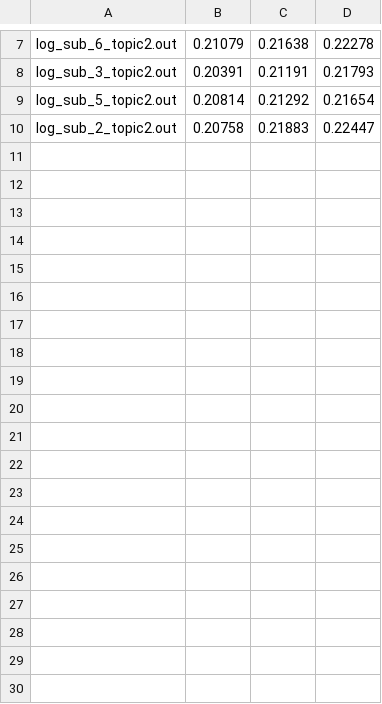
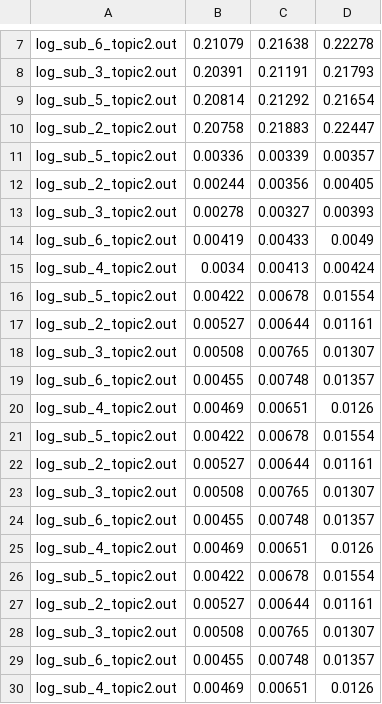
Before and after one commit to roblee357/CS6381_DistributedSystems, a CSV file: Assignment1/metrics.csv, drawn as a sheet; only a part is shown, gaps mark what is left out.

```diff
--- a/Assignment1/metrics.csv
+++ b/Assignment1/metrics.csv
@@ -10 +10,21 @@ log_sub_5_topic2.out,0.20814,0.21292,0.21654
 log_sub_2_topic2.out,0.20758,0.21883,0.22447
+log_sub_5_topic2.out,0.00336,0.00339,0.00357
+log_sub_2_topic2.out,0.00244,0.00356,0.00405
+log_sub_3_topic2.out,0.00278,0.00327,0.00393
+log_sub_6_topic2.out,0.00419,0.00433,0.0049
+log_sub_4_topic2.out,0.0034,0.00413,0.00424
+log_sub_5_topic2.out,0.00422,0.00678,0.01554
+log_sub_2_topic2.out,0.00527,0.00644,0.01161
+log_sub_3_topic2.out,0.00508,0.00765,0.01307
+log_sub_6_topic2.out,0.00455,0.00748,0.01357
+log_sub_4_topic2.out,0.00469,0.00651,0.0126
+log_sub_5_topic2.out,0.00422,0.00678,0.01554
+log_sub_2_topic2.out,0.00527,0.00644,0.01161
+log_sub_3_topic2.out,0.00508,0.00765,0.01307
+log_sub_6_topic2.out,0.00455,0.00748,0.01357
+log_sub_4_topic2.out,0.00469,0.00651,0.0126
+log_sub_5_topic2.out,0.00422,0.00678,0.01554
+log_sub_2_topic2.out,0.00527,0.00644,0.01161
+log_sub_3_topic2.out,0.00508,0.00765,0.01307
+log_sub_6_topic2.out,0.00455,0.00748,0.01357
+log_sub_4_topic2.out,0.00469,0.00651,0.0126
```
Also changed, not shown: 32 other files.
